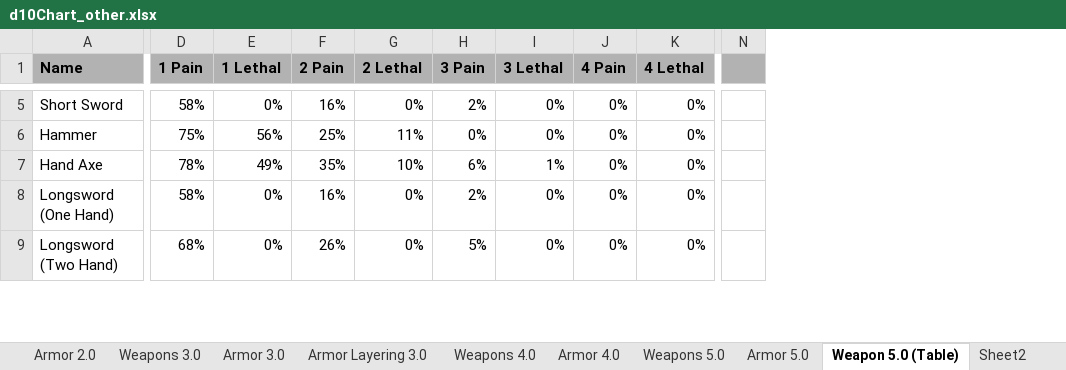
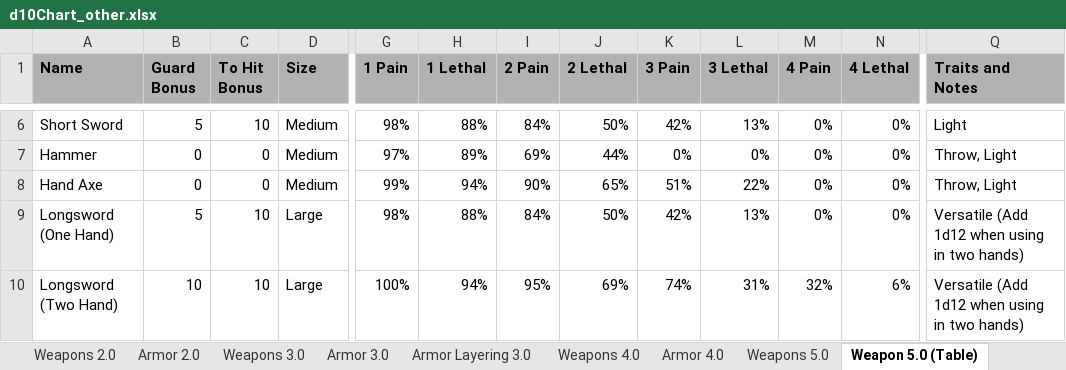
Before and after one commit to gstroe/MeleeGame, an Excel workbook: rules/d10Chart_other.xlsx, sheet Weapon 5.0 (Table), drawn as a sheet; only a part is shown, gaps mark what is left out; values as stored, in another font and other column widths than the file's, no borders; conditional formats not drawn; removed rows and columns are numbered as before the commit, all else as after; the diff covers the shown part only; the diff names each change by its address in the sheet, - before the commit and + after, or states it on an @@ line.

```diff
--- a/rules/d10Chart_other.xlsx (sheet Weapon 5.0 (Table))
+++ b/rules/d10Chart_other.xlsx (sheet Weapon 5.0 (Table))
+column B (Guard Bonus), rows 6-10: 5 | 0 | 0 | 5 | 10
+column C (To Hit Bonus), rows 6-10: 10 | 0 | 0 | 10 | 10
+column D (Size), rows 6-10: Medium | Medium | Medium | Large | Large
-column N, empty
+column Q (Traits and Notes), rows 6-10: Light | Throw, Light | Throw, Light | Versatile (Add 1d12 when using in two hands) | Versatile (Add 1d12 when using in two hands)
-G6 (1 Pain): 58%
+G6 (1 Pain): 98%
-H6 (1 Lethal): 0%
+H6 (1 Lethal): 88%
-I6 (2 Pain): 16%
+I6 (2 Pain): 84%
-J6 (2 Lethal): 0%
+J6 (2 Lethal): 50%
-K6 (3 Pain): 2%
+K6 (3 Pain): 42%
-L6 (3 Lethal): 0%
+L6 (3 Lethal): 13%
-G7 (1 Pain): 75%
+G7 (1 Pain): 97%
-H7 (1 Lethal): 56%
+H7 (1 Lethal): 89%
-I7 (2 Pain): 25%
+I7 (2 Pain): 69%
-J7 (2 Lethal): 11%
+J7 (2 Lethal): 44%
-G8 (1 Pain): 78%
+G8 (1 Pain): 99%
-H8 (1 Lethal): 49%
+H8 (1 Lethal): 94%
-I8 (2 Pain): 35%
+I8 (2 Pain): 90%
-J8 (2 Lethal): 10%
+J8 (2 Lethal): 65%
-K8 (3 Pain): 6%
+K8 (3 Pain): 51%
-L8 (3 Lethal): 1%
+L8 (3 Lethal): 22%
-G9 (1 Pain): 58%
+G9 (1 Pain): 98%
-H9 (1 Lethal): 0%
+H9 (1 Lethal): 88%
-I9 (2 Pain): 16%
+I9 (2 Pain): 84%
-J9 (2 Lethal): 0%
+J9 (2 Lethal): 50%
-K9 (3 Pain): 2%
+K9 (3 Pain): 42%
-L9 (3 Lethal): 0%
+L9 (3 Lethal): 13%
-G10 (1 Pain): 68%
+G10 (1 Pain): 100%
-H10 (1 Lethal): 0%
+H10 (1 Lethal): 94%
-I10 (2 Pain): 26%
+I10 (2 Pain): 95%
-J10 (2 Lethal): 0%
+J10 (2 Lethal): 69%
-K10 (3 Pain): 5%
+K10 (3 Pain): 74%
-L10 (3 Lethal): 0%
+L10 (3 Lethal): 31%
-M10 (4 Pain): 0%
+M10 (4 Pain): 32%
-N10 (4 Lethal): 0%
+N10 (4 Lethal): 6%
```
Also changed, not shown: 20 added rows, 1 removed column, 71 edited cells and cell formats elsewhere in this sheet, other sheet tabs, formulas that keep their value, 1 other file.
